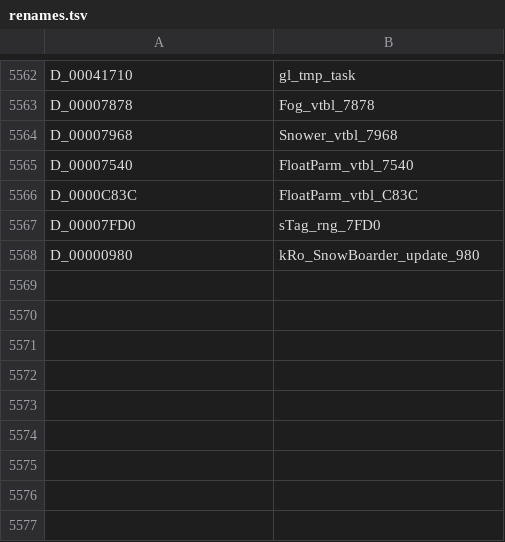
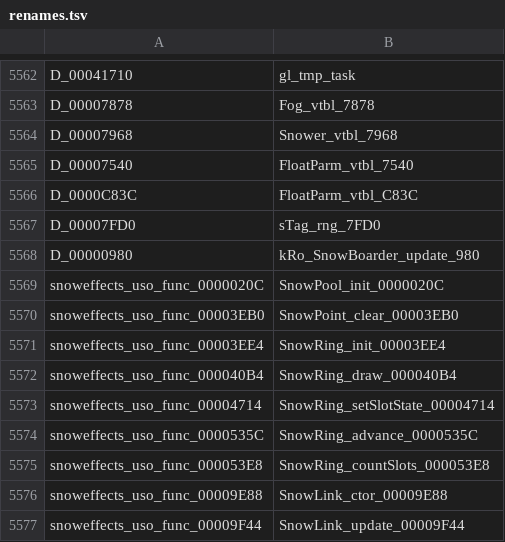
Before and after one commit to djsaunde/1080-decomp, a TSV file: renames.tsv, drawn as a sheet; only a part is shown, gaps mark what is left out; the diff names each change by its address in the sheet, - before the commit and + after, or states it on an @@ line.

```diff
--- a/renames.tsv
+++ b/renames.tsv
+row 5569: snoweffects_uso_func_0000020C | SnowPool_init_0000020C
+row 5570: snoweffects_uso_func_00003EB0 | SnowPoint_clear_00003EB0
+row 5571: snoweffects_uso_func_00003EE4 | SnowRing_init_00003EE4
+row 5572: snoweffects_uso_func_000040B4 | SnowRing_draw_000040B4
+row 5573: snoweffects_uso_func_00004714 | SnowRing_setSlotState_00004714
+row 5574: snoweffects_uso_func_0000535C | SnowRing_advance_0000535C
+row 5575: snoweffects_uso_func_000053E8 | SnowRing_countSlots_000053E8
+row 5576: snoweffects_uso_func_00009E88 | SnowLink_ctor_00009E88
+row 5577: snoweffects_uso_func_00009F44 | SnowLink_update_00009F44
```
Also changed, not shown: 15 other files.
